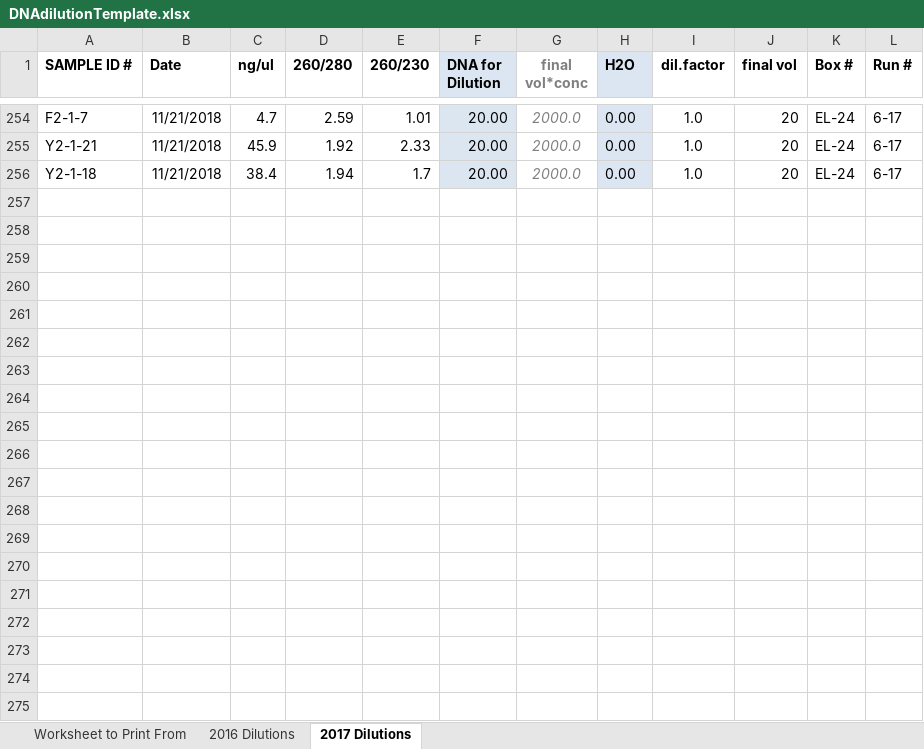
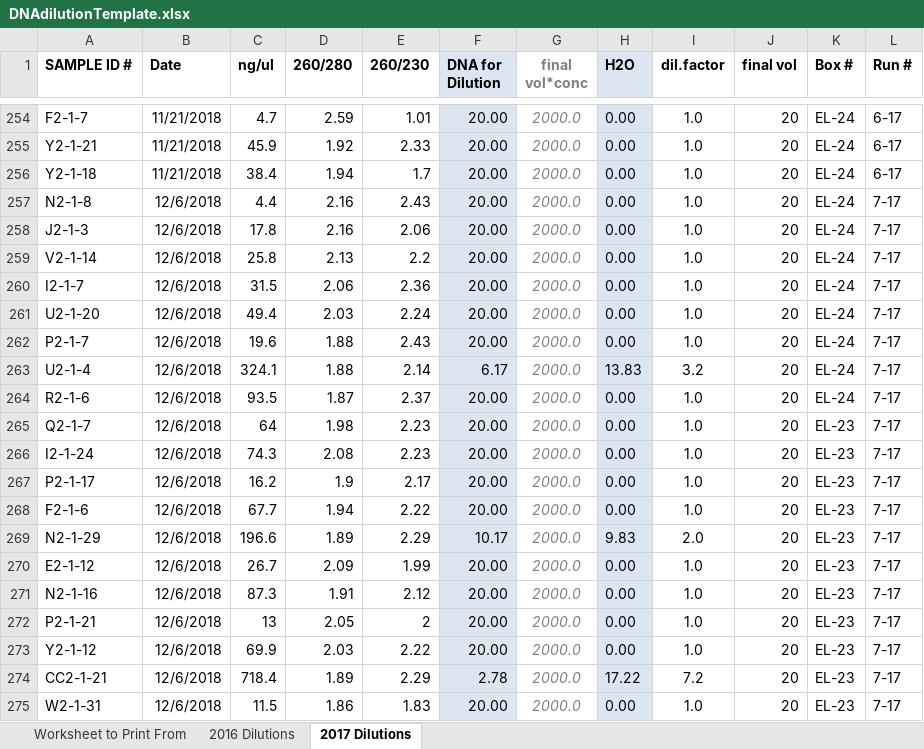
Before and after one commit to lvash/qPCR_Lab_Materials, an Excel workbook: DNAdilutionTemplate.xlsx, sheet 2017 Dilutions, drawn as a sheet; only a part is shown, gaps mark what is left out; values as stored, in another font and other column widths than the file's, no borders; conditional formats not drawn; the diff covers the shown part only; the diff names each change by its address in the sheet, - before the commit and + after, or states it on an @@ line.

```diff
--- a/DNAdilutionTemplate.xlsx (sheet 2017 Dilutions)
+++ b/DNAdilutionTemplate.xlsx (sheet 2017 Dilutions)
+row 257: N2-1-8 | 12/6/2018 | 4.4 | 2.16 | 2.43 | 20.00 | 2000.0 | 0.00 | 1.0 | 20 | EL-24 | 7-17
+row 258: J2-1-3 | 12/6/2018 | 17.8 | 2.16 | 2.06 | 20.00 | 2000.0 | 0.00 | 1.0 | 20 | EL-24 | 7-17
+row 259: V2-1-14 | 12/6/2018 | 25.8 | 2.13 | 2.2 | 20.00 | 2000.0 | 0.00 | 1.0 | 20 | EL-24 | 7-17
+row 260: I2-1-7 | 12/6/2018 | 31.5 | 2.06 | 2.36 | 20.00 | 2000.0 | 0.00 | 1.0 | 20 | EL-24 | 7-17
+row 261: U2-1-20 | 12/6/2018 | 49.4 | 2.03 | 2.24 | 20.00 | 2000.0 | 0.00 | 1.0 | 20 | EL-24 | 7-17
+row 262: P2-1-7 | 12/6/2018 | 19.6 | 1.88 | 2.43 | 20.00 | 2000.0 | 0.00 | 1.0 | 20 | EL-24 | 7-17
+row 263: U2-1-4 | 12/6/2018 | 324.1 | 1.88 | 2.14 | 6.17 | 2000.0 | 13.83 | 3.2 | 20 | EL-24 | 7-17
+row 264: R2-1-6 | 12/6/2018 | 93.5 | 1.87 | 2.37 | 20.00 | 2000.0 | 0.00 | 1.0 | 20 | EL-24 | 7-17
+row 265: Q2-1-7 | 12/6/2018 | 64 | 1.98 | 2.23 | 20.00 | 2000.0 | 0.00 | 1.0 | 20 | EL-23 | 7-17
+row 266: I2-1-24 | 12/6/2018 | 74.3 | 2.08 | 2.23 | 20.00 | 2000.0 | 0.00 | 1.0 | 20 | EL-23 | 7-17
+row 267: P2-1-17 | 12/6/2018 | 16.2 | 1.9 | 2.17 | 20.00 | 2000.0 | 0.00 | 1.0 | 20 | EL-23 | 7-17
+row 268: F2-1-6 | 12/6/2018 | 67.7 | 1.94 | 2.22 | 20.00 | 2000.0 | 0.00 | 1.0 | 20 | EL-23 | 7-17
+row 269: N2-1-29 | 12/6/2018 | 196.6 | 1.89 | 2.29 | 10.17 | 2000.0 | 9.83 | 2.0 | 20 | EL-23 | 7-17
+row 270: E2-1-12 | 12/6/2018 | 26.7 | 2.09 | 1.99 | 20.00 | 2000.0 | 0.00 | 1.0 | 20 | EL-23 | 7-17
+row 271: N2-1-16 | 12/6/2018 | 87.3 | 1.91 | 2.12 | 20.00 | 2000.0 | 0.00 | 1.0 | 20 | EL-23 | 7-17
+row 272: P2-1-21 | 12/6/2018 | 13 | 2.05 | 2 | 20.00 | 2000.0 | 0.00 | 1.0 | 20 | EL-23 | 7-17
+row 273: Y2-1-12 | 12/6/2018 | 69.9 | 2.03 | 2.22 | 20.00 | 2000.0 | 0.00 | 1.0 | 20 | EL-23 | 7-17
+row 274: CC2-1-21 | 12/6/2018 | 718.4 | 1.89 | 2.29 | 2.78 | 2000.0 | 17.22 | 7.2 | 20 | EL-23 | 7-17
+row 275: W2-1-31 | 12/6/2018 | 11.5 | 1.86 | 1.83 | 20.00 | 2000.0 | 0.00 | 1.0 | 20 | EL-23 | 7-17
```
Also changed, not shown: 23 added rows elsewhere in this sheet, sheet Worksheet to Print From, QPCR_Plate_Logs.xlsx, 9 other files.
